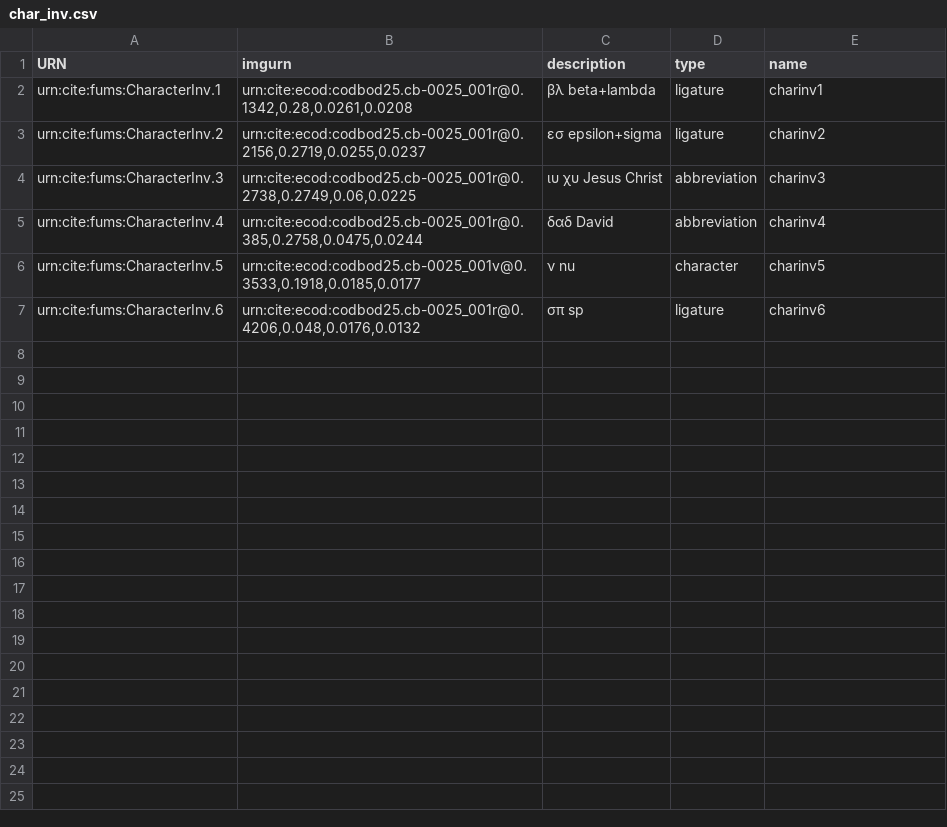
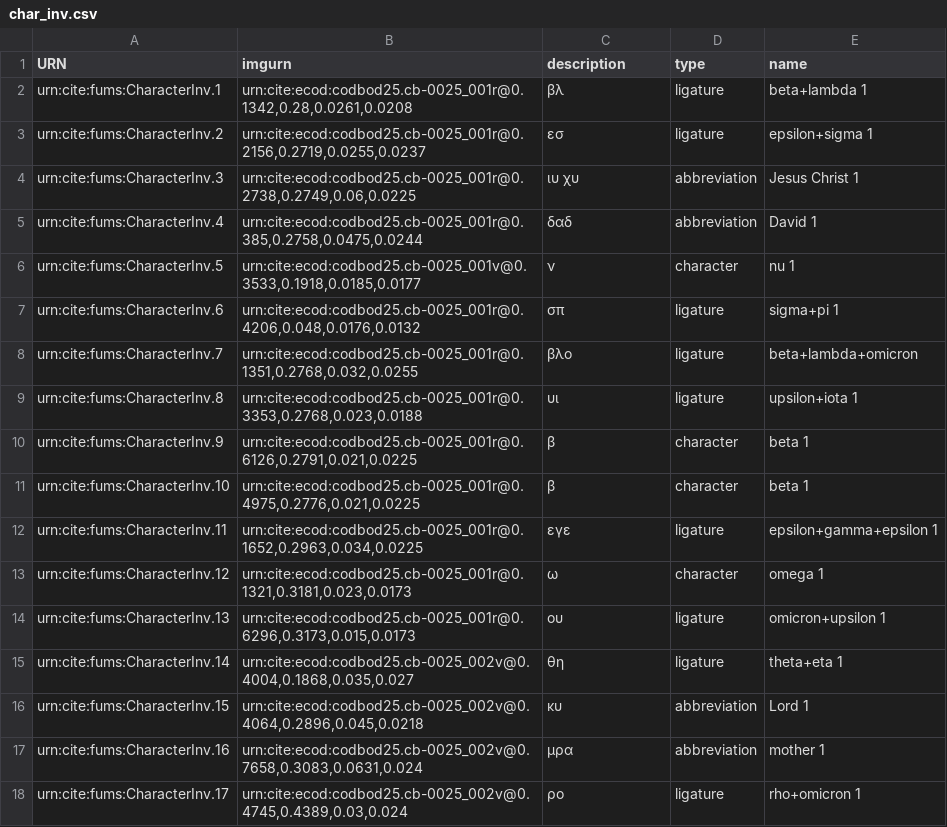
Before and after one commit to Eumaeus/folio-cite, a CSV file: collections/mss/char_inv.csv, drawn as a sheet.

```diff
--- a/collections/mss/char_inv.csv
+++ b/collections/mss/char_inv.csv
@@ -1,7 +1,18 @@
 URN,imgurn,description,type,name
-urn:cite:fums:CharacterInv.1,"urn:cite:ecod:codbod25.cb-0025_001r@0.1342,0.28,0.0261,0.0208","βλ beta+lambda","ligature","charinv1"
-urn:cite:fums:CharacterInv.2,"urn:cite:ecod:codbod25.cb-0025_001r@0.2156,0.2719,0.0255,0.0237","εσ epsilon+sigma","ligature","charinv2"
-urn:cite:fums:CharacterInv.3,"urn:cite:ecod:codbod25.cb-0025_001r@0.2738,0.2749,0.06,0.0225","ιυ χυ Jesus Christ","abbreviation","charinv3"
-urn:cite:fums:CharacterInv.4,"urn:cite:ecod:codbod25.cb-0025_001r@0.385,0.2758,0.0475,0.0244","δαδ David","abbreviation","charinv4"
-urn:cite:fums:CharacterInv.5,"urn:cite:ecod:codbod25.cb-0025_001v@0.3533,0.1918,0.0185,0.0177","ν nu","character","charinv5"
-urn:cite:fums:CharacterInv.6,"urn:cite:ecod:codbod25.cb-0025_001r@0.4206,0.048,0.0176,0.0132","σπ sp","ligature","charinv6"
+urn:cite:fums:CharacterInv.1,"urn:cite:ecod:codbod25.cb-0025_001r@0.1342,0.28,0.0261,0.0208","βλ","ligature","beta+lambda 1"
+urn:cite:fums:CharacterInv.2,"urn:cite:ecod:codbod25.cb-0025_001r@0.2156,0.2719,0.0255,0.0237","εσ","ligature","epsilon+sigma 1"
+urn:cite:fums:CharacterInv.3,"urn:cite:ecod:codbod25.cb-0025_001r@0.2738,0.2749,0.06,0.0225","ιυ χυ","abbreviation","Jesus Christ 1"
+urn:cite:fums:CharacterInv.4,"urn:cite:ecod:codbod25.cb-0025_001r@0.385,0.2758,0.0475,0.0244","δαδ","abbreviation","David 1"
+urn:cite:fums:CharacterInv.5,"urn:cite:ecod:codbod25.cb-0025_001v@0.3533,0.1918,0.0185,0.0177","ν","character","nu 1"
+urn:cite:fums:CharacterInv.6,"urn:cite:ecod:codbod25.cb-0025_001r@0.4206,0.048,0.0176,0.0132","σπ","ligature","sigma+pi 1"
+urn:cite:fums:CharacterInv.7,"urn:cite:ecod:codbod25.cb-0025_001r@0.1351,0.2768,0.032,0.0255","βλο","ligature","beta+lambda+omicron"
+urn:cite:fums:CharacterInv.8,"urn:cite:ecod:codbod25.cb-0025_001r@0.3353,0.2768,0.023,0.0188","υι","ligature","upsilon+iota 1"
+urn:cite:fums:CharacterInv.9,"urn:cite:ecod:codbod25.cb-0025_001r@0.6126,0.2791,0.021,0.0225","β","character","beta 1"
+urn:cite:fums:CharacterInv.10,"urn:cite:ecod:codbod25.cb-0025_001r@0.4975,0.2776,0.021,0.0225","β","character","beta 1"
+urn:cite:fums:CharacterInv.11,"urn:cite:ecod:codbod25.cb-0025_001r@0.1652,0.2963,0.034,0.0225","εγε","ligature","epsilon+gamma+epsilon 1"
+urn:cite:fums:CharacterInv.12,"urn:cite:ecod:codbod25.cb-0025_001r@0.1321,0.3181,0.023,0.0173","ω","character","omega 1"
+urn:cite:fums:CharacterInv.13,"urn:cite:ecod:codbod25.cb-0025_001r@0.6296,0.3173,0.015,0.0173","ου","ligature","omicron+upsilon 1"
+urn:cite:fums:CharacterInv.14,"urn:cite:ecod:codbod25.cb-0025_002v@0.4004,0.1868,0.035,0.027","θη","ligature", "theta+eta 1"
+urn:cite:fums:CharacterInv.15,"urn:cite:ecod:codbod25.cb-0025_002v@0.4064,0.2896,0.045,0.0218","κυ","abbreviation","Lord 1"
+urn:cite:fums:CharacterInv.16,"urn:cite:ecod:codbod25.cb-0025_002v@0.7658,0.3083,0.0631,0.024","μρα","abbreviation","mother 1"
+urn:cite:fums:CharacterInv.17,"urn:cite:ecod:codbod25.cb-0025_002v@0.4745,0.4389,0.03,0.024","ρο","ligature","rho+omicron 1"
```
Also changed, not shown: collections/botcar/catesbySpecimens.csv, collections/botcar/genera.csv, 27 other files.
